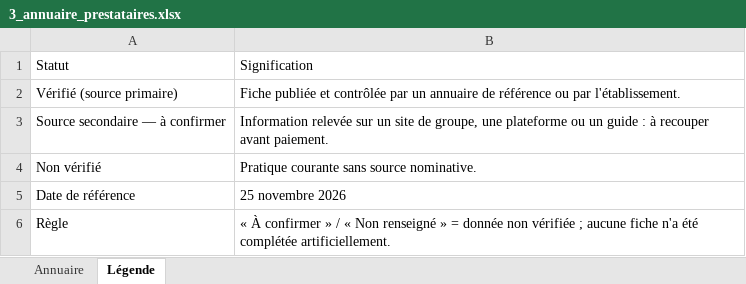
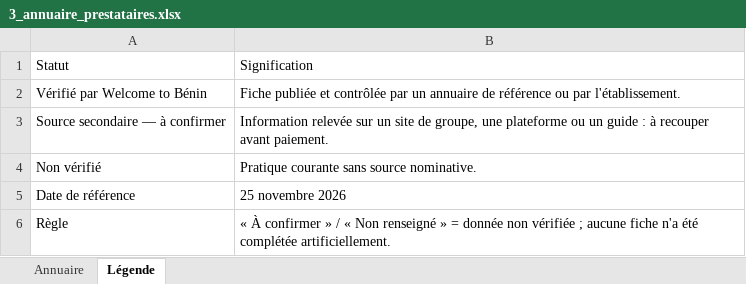
Before and after one commit to noetohouegnon/chambre69, an Excel workbook: catalogue_benin/livrables/3_annuaire_prestataires.xlsx, sheet Légende, drawn as a sheet; values as stored, in another font and other column widths than the file's, no borders; the diff names each change by its address in the sheet, - before the commit and + after, or states it on an @@ line.

```diff
--- a/catalogue_benin/livrables/3_annuaire_prestataires.xlsx (sheet Légende)
+++ b/catalogue_benin/livrables/3_annuaire_prestataires.xlsx (sheet Légende)
-A2: Vérifié (source primaire)
+A2: Vérifié par Welcome to Bénin
```
Also changed, not shown: sheet Annuaire, 5 other files.
